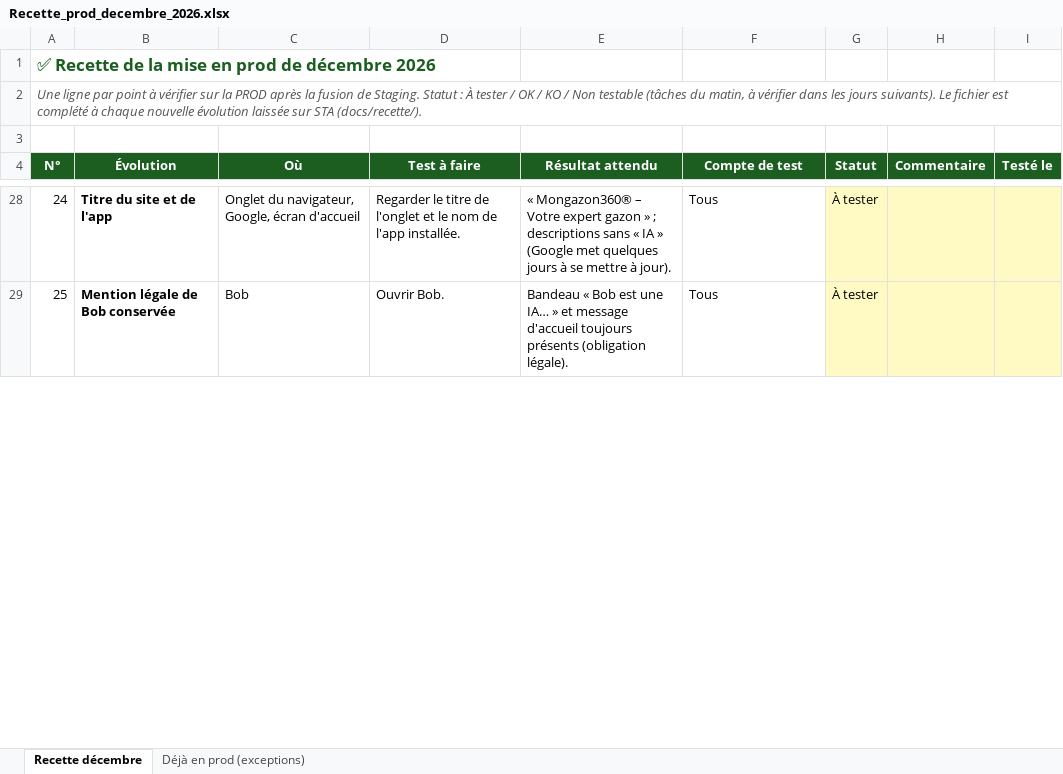
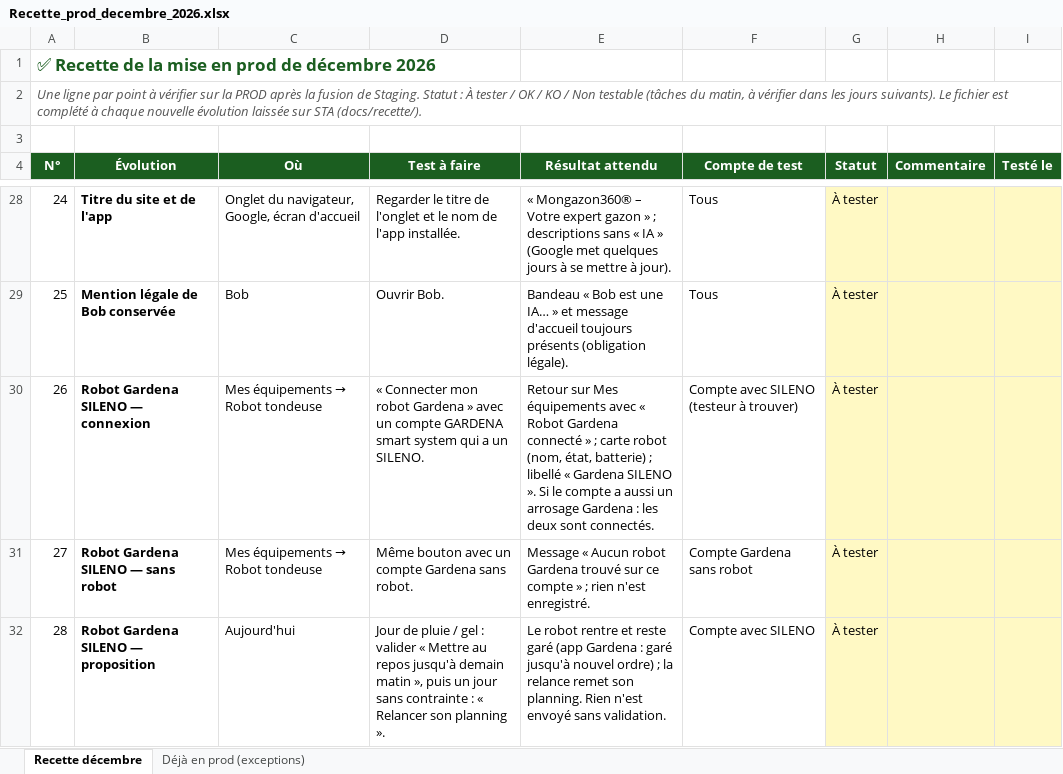
Before and after one commit to Joayilan68/greenkeeper, an Excel workbook: docs/recette/Recette_prod_decembre_2026.xlsx, sheet Recette décembre, drawn as a sheet; only a part is shown, gaps mark what is left out; values as stored, in another font and other column widths than the file's, no borders; conditional formats not drawn; the diff covers the shown part only; the diff names each change by its address in the sheet, - before the commit and + after, or states it on an @@ line.

```diff
--- a/docs/recette/Recette_prod_decembre_2026.xlsx (sheet Recette décembre)
+++ b/docs/recette/Recette_prod_decembre_2026.xlsx (sheet Recette décembre)
+row 30: 26 | Robot Gardena SILENO — connexion | Mes équipements → Robot tondeuse | « Connecter mon robot Gardena » avec un compte GARDENA smart system qui a un SILENO. | Retour sur Mes équipements avec « Robot Gardena connecté » ; carte robot (nom, état, batterie) ; libellé « Gardena SILENO ». Si le compte a aussi un arrosage Gardena : les deux sont connectés. | Compte avec SILENO (testeur à trouver) | À tester
+row 31: 27 | Robot Gardena SILENO — sans robot | Mes équipements → Robot tondeuse | Même bouton avec un compte Gardena sans robot. | Message « Aucun robot Gardena trouvé sur ce compte » ; rien n'est enregistré. | Compte Gardena sans robot | À tester
+row 32: 28 | Robot Gardena SILENO — proposition | Aujourd'hui | Jour de pluie / gel : valider « Mettre au repos jusqu'à demain matin », puis un jour sans contrainte : « Relancer son planning ». | Le robot rentre et reste garé (app Gardena : garé jusqu'à nouvel ordre) ; la relance remet son planning. Rien n'est envoyé sans validation. | Compte avec SILENO | À tester
```
Also changed, not shown: 2 added rows and row numbers in column A elsewhere in this sheet, 9 other files.
